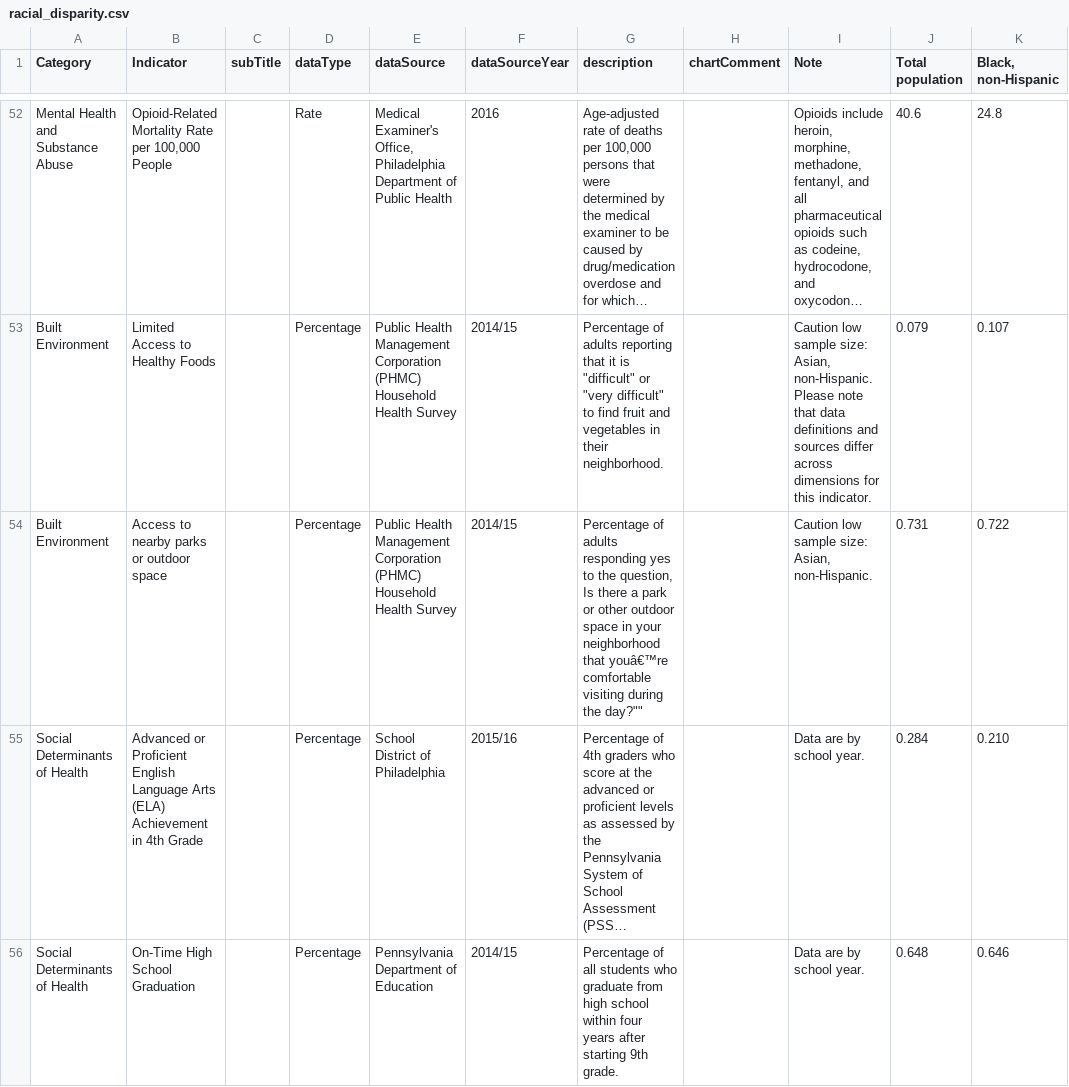
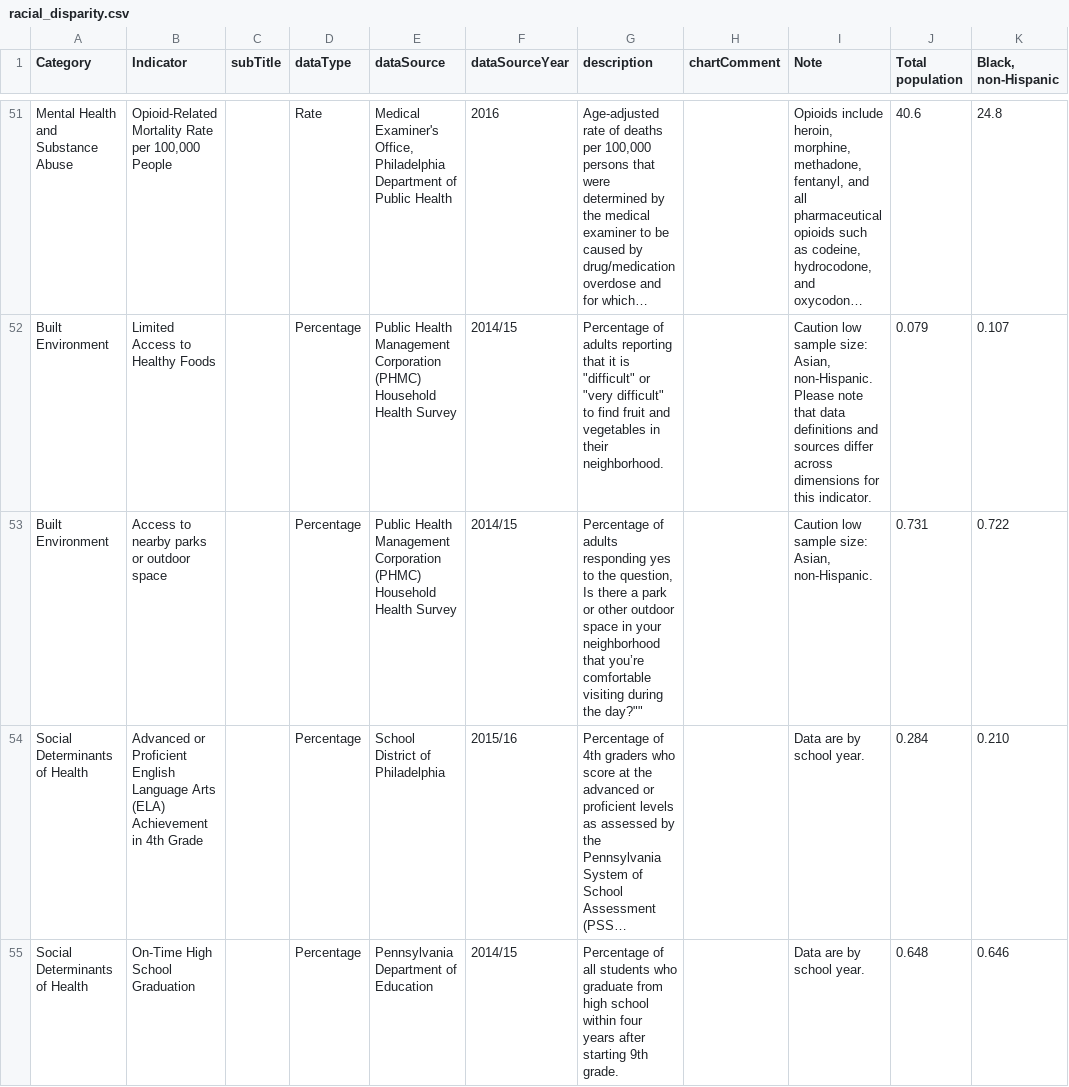
Before and after one commit to timwis/sheetstat, a CSV file: _data/2017/racial_disparity.csv, drawn as a sheet; only a part is shown, gaps mark what is left out; long unchanged cells end in …; addresses are those after the commit; the diff covers the shown part only; the diff names each change by its address in the sheet, - before the commit and + after, or states it on an @@ line.

Commit message:
All charts and top 10 cities appear to be working

```diff
--- a/_data/2017/racial_disparity.csv
+++ b/_data/2017/racial_disparity.csv
-G53 (description): …neighborhood that youâ€™re comfortable visiting…
+G53 (description): …neighborhood that you’re comfortable visiting…
```
Also changed, not shown: 1 added row, 2 removed rows and 8 edited cells elsewhere in this file, _data/2017/citywide_over_time.csv, _data/2017/planning_district.csv, 1 other file.
